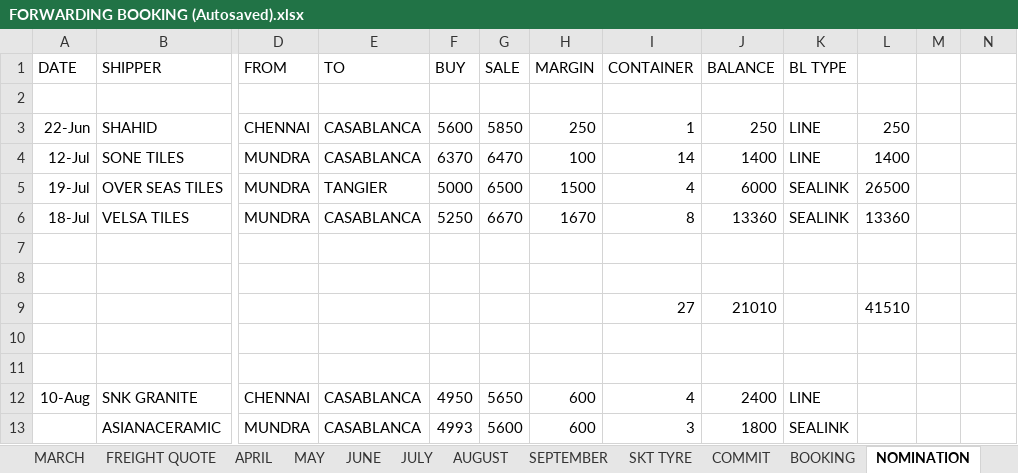
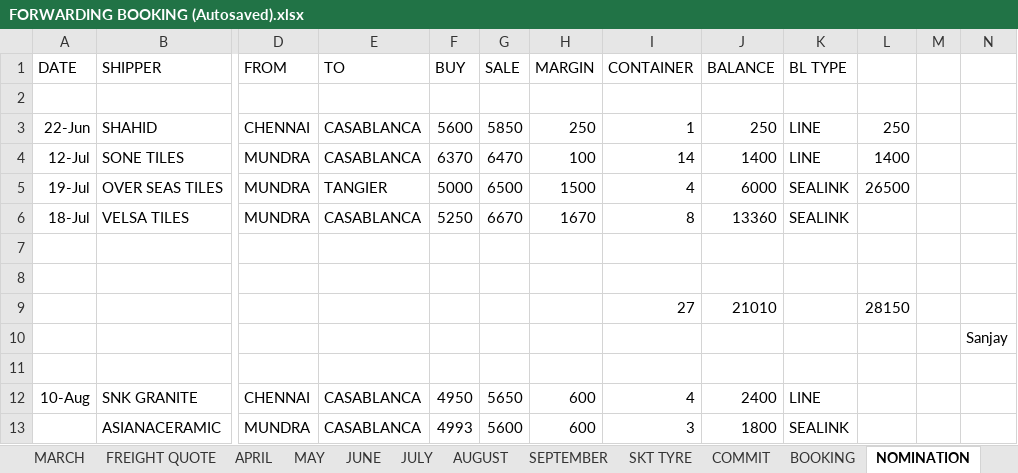
Before and after one commit to Suresh-1983/Forwarding-Booking, an Excel workbook: FORWARDING BOOKING (Autosaved).xlsx, sheet NOMINATION, drawn as a sheet; only a part is shown, gaps mark what is left out; values as stored, in another font and other column widths than the file's, no borders; the diff names each change by its address in the sheet, - before the commit and + after, or states it on an @@ line.

```diff
--- a/FORWARDING BOOKING (Autosaved).xlsx (sheet NOMINATION)
+++ b/FORWARDING BOOKING (Autosaved).xlsx (sheet NOMINATION)
-L6: 13360
+L6: (empty)
-L9: 41510
+L9: 28150
-N10: (empty)
+N10: Sanjay
```
Also changed, not shown: sheet COMMIT, sheet AUGUST, sheet OUTSTANDING, sheet KALIMA FORWARDING.
